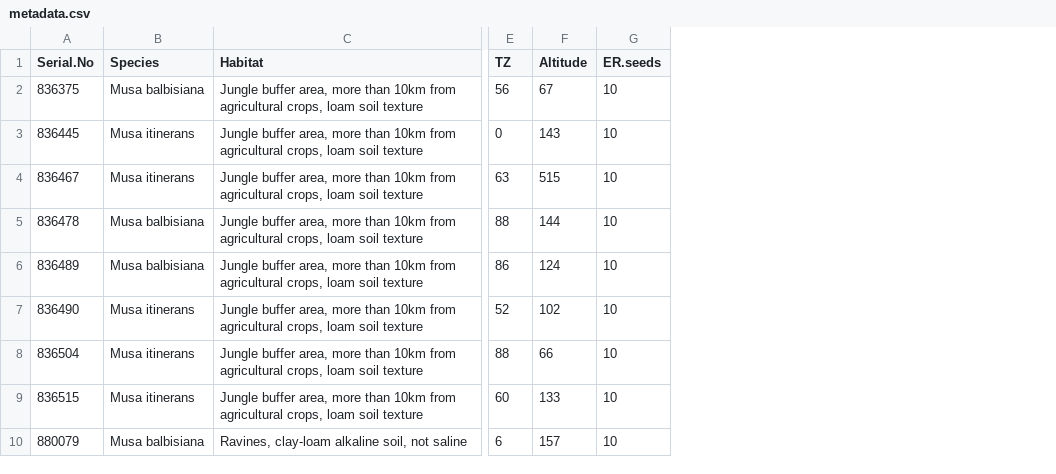
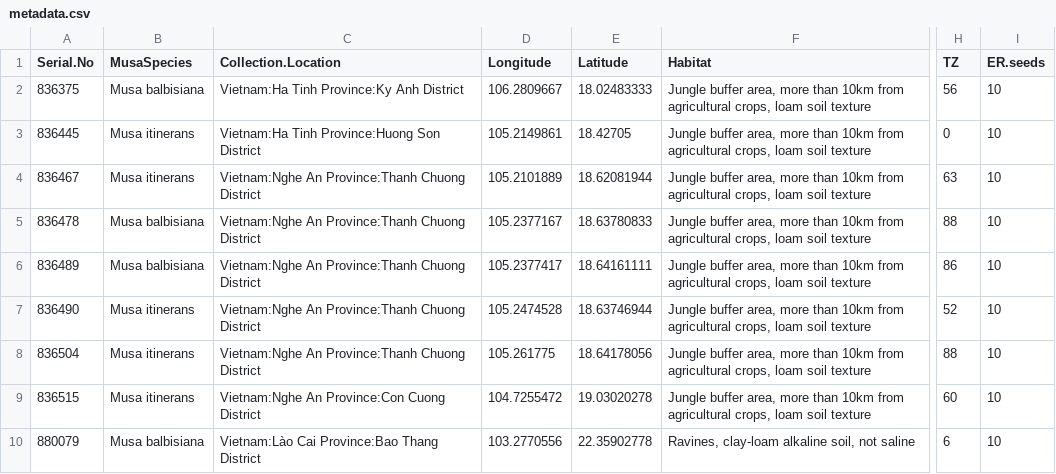
Before and after one commit to Rowena-h/MusaEndophytes, a CSV file: data/metadata.csv, drawn as a sheet; only a part is shown, gaps mark what is left out; removed rows and columns are numbered as before the commit, all else as after; the diff names each change by its address in the sheet, - before the commit and + after, or states it on an @@ line.

```diff
--- a/data/metadata.csv
+++ b/data/metadata.csv
+column C (Collection.Location), rows 2-10: Vietnam:Ha Tinh Province:Ky Anh District | Vietnam:Ha Tinh Province:Huong Son District | Vietnam:Nghe An Province:Thanh Chuong District | Vietnam:Nghe An Province:Thanh Chuong District | Vietnam:Nghe An Province:Thanh Chuong District | Vietnam:Nghe An Province:Thanh Chuong District | Vietnam:Nghe An Province:Thanh Chuong District | Vietnam:Nghe An Province:Con Cuong District | Vietnam:Lào Cai Province:Bao Thang District
+column D (Longitude), rows 2-10: 106.2809667 | 105.2149861 | 105.2101889 | 105.2377167 | 105.2377417 | 105.2474528 | 105.261775 | 104.7255472 | 103.2770556
+column E (Latitude), rows 2-10: 18.02483333 | 18.42705 | 18.62081944 | 18.63780833 | 18.64161111 | 18.63746944 | 18.64178056 | 19.03020278 | 22.35902778
-column F (Altitude), rows 2-10: 67 | 143 | 515 | 144 | 124 | 102 | 66 | 133 | 157
-B1: Species
+B1: MusaSpecies
```
Also changed, not shown: data/FIESC_names.csv, data/TBAS_clades.csv, 14 other files.
